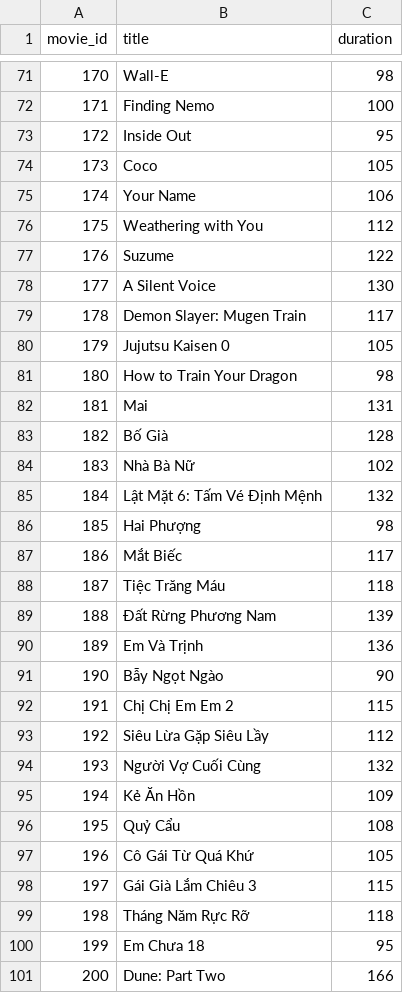
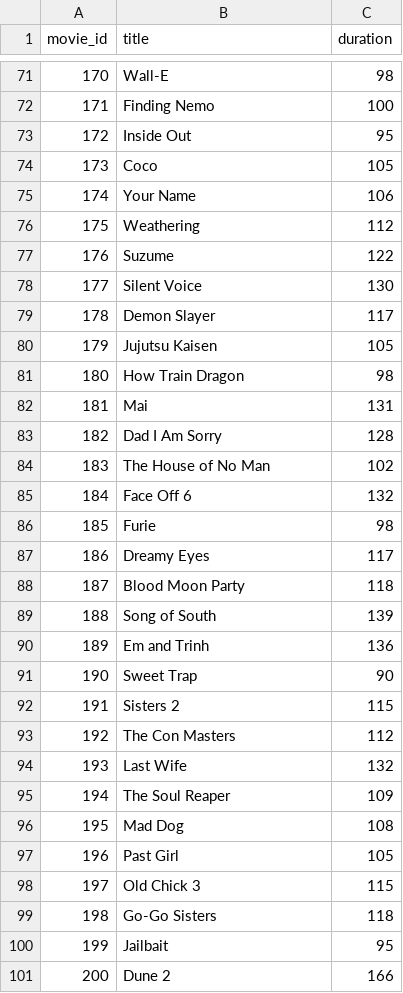
Before and after one commit to CQ-66-CNTT-Unknown/movie-ticket-console, a CSV file: data/movie.csv, drawn as a sheet; only a part is shown, gaps mark what is left out; the diff covers the shown part only.

Commit message:
fix: update movie titles for consistency and adapted with ascii

```diff
--- a/data/movie.csv
+++ b/data/movie.csv
@@ -76 +76 @@ movie_id,title,duration
-175,"Weathering with You",112
+175,Weathering,112
@@ -78,4 +78,4 @@ movie_id,title,duration
-177,"A Silent Voice",130
-178,"Demon Slayer: Mugen Train",117
-179,"Jujutsu Kaisen 0",105
-180,"How to Train Your Dragon",98
+177,Silent Voice,130
+178,Demon Slayer,117
+179,Jujutsu Kaisen,105
+180,How Train Dragon,98
@@ -83,19 +83,19 @@ movie_id,title,duration
-182,"Bố Già",128
-183,"Nhà Bà Nữ",102
-184,"Lật Mặt 6: Tấm Vé Định Mệnh",132
-185,"Hai Phượng",98
-186,"Mắt Biếc",117
-187,"Tiệc Trăng Máu",118
-188,"Đất Rừng Phương Nam",139
-189,"Em Và Trịnh",136
-190,"Bẫy Ngọt Ngào",90
-191,"Chị Chị Em Em 2",115
-192,"Siêu Lừa Gặp Siêu Lầy",112
-193,"Người Vợ Cuối Cùng",132
-194,"Kẻ Ăn Hồn",109
-195,"Quỷ Cẩu",108
-196,"Cô Gái Từ Quá Khứ",105
-197,"Gái Già Lắm Chiêu 3",115
-198,"Tháng Năm Rực Rỡ",118
-199,"Em Chưa 18",95
-200,"Dune: Part Two",166
+182,Dad I Am Sorry,128
+183,The House of No Man,102
+184,Face Off 6,132
+185,Furie,98
+186,Dreamy Eyes,117
+187,Blood Moon Party,118
+188,Song of South,139
+189,Em and Trinh,136
+190,Sweet Trap,90
+191,Sisters 2,115
+192,The Con Masters,112
+193,Last Wife,132
+194,The Soul Reaper,109
+195,Mad Dog,108
+196,Past Girl,105
+197,Old Chick 3,115
+198,Go-Go Sisters,118
+199,Jailbait,95
+200,Dune 2,166
```
Also changed, not shown: 35 edited cells elsewhere in this file.
